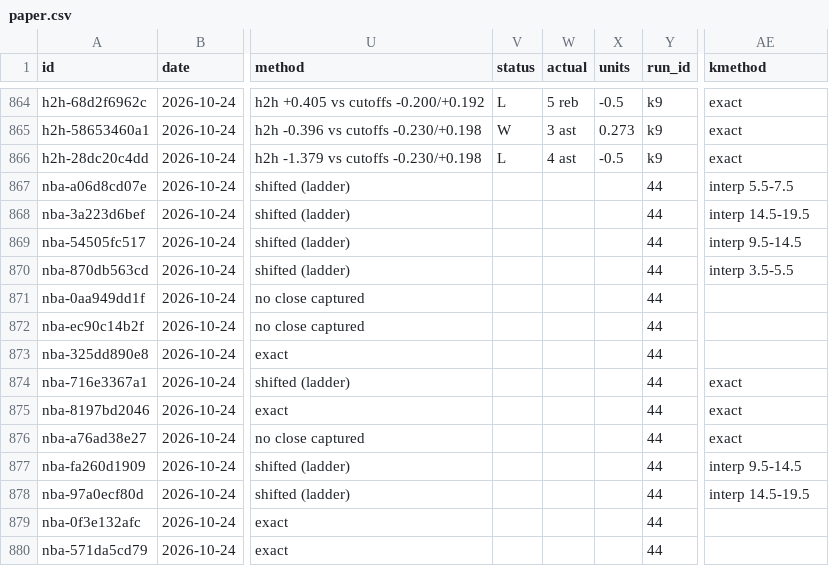
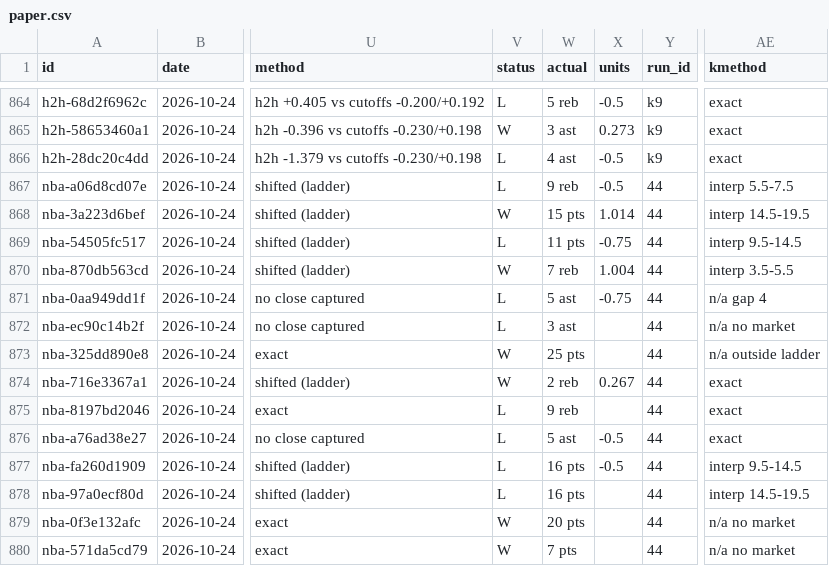
Before and after one commit to grahambirch99/closing-line-club, a CSV file: data/nba/paper.csv, drawn as a sheet; only a part is shown, gaps mark what is left out; the diff covers the shown part only; the diff names each change by its address in the sheet, - before the commit and + after, or states it on an @@ line.

Commit message:
nba paper graded 2026-10-25T05:21Z

```diff
--- a/data/nba/paper.csv
+++ b/data/nba/paper.csv
-V867 (status): (empty)
+V867 (status): L
-W867 (actual): (empty)
+W867 (actual): 9 reb
-X867 (units): (empty)
+X867 (units): -0.5
-V868 (status): (empty)
+V868 (status): W
-W868 (actual): (empty)
+W868 (actual): 15 pts
-X868 (units): (empty)
+X868 (units): 1.014
-V869 (status): (empty)
+V869 (status): L
-W869 (actual): (empty)
+W869 (actual): 11 pts
-X869 (units): (empty)
+X869 (units): -0.75
-V870 (status): (empty)
+V870 (status): W
-W870 (actual): (empty)
+W870 (actual): 7 reb
-X870 (units): (empty)
+X870 (units): 1.004
-V871:V872 (status): (empty)
+V871:V872 (status): L
-W871 (actual): (empty)
+W871 (actual): 5 ast
-X871 (units): (empty)
+X871 (units): -0.75
-AE871 (kmethod): (empty)
+AE871 (kmethod): n/a gap 4
-W872 (actual): (empty)
+W872 (actual): 3 ast
-AE872 (kmethod): (empty)
+AE872 (kmethod): n/a no market
-V873:V874 (status): (empty)
+V873:V874 (status): W
-W873 (actual): (empty)
+W873 (actual): 25 pts
-AE873 (kmethod): (empty)
+AE873 (kmethod): n/a outside ladder
-W874 (actual): (empty)
+W874 (actual): 2 reb
-X874 (units): (empty)
+X874 (units): 0.267
-V875:V878 (status): (empty)
+V875:V878 (status): L
-W875 (actual): (empty)
+W875 (actual): 9 reb
-W876 (actual): (empty)
+W876 (actual): 5 ast
-X876:X877 (units): (empty)
+X876:X877 (units): -0.5
-W877:W878 (actual): (empty)
+W877:W878 (actual): 16 pts
-V879:V880 (status): (empty)
+V879:V880 (status): W
-W879 (actual): (empty)
+W879 (actual): 20 pts
-AE879:AE880 (kmethod): (empty)
+AE879:AE880 (kmethod): n/a no market
-W880 (actual): (empty)
+W880 (actual): 7 pts
```
Also changed, not shown: 125 edited cells elsewhere in this file, 1 other file.
